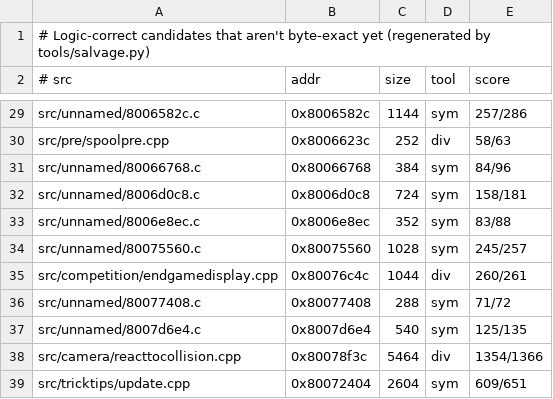
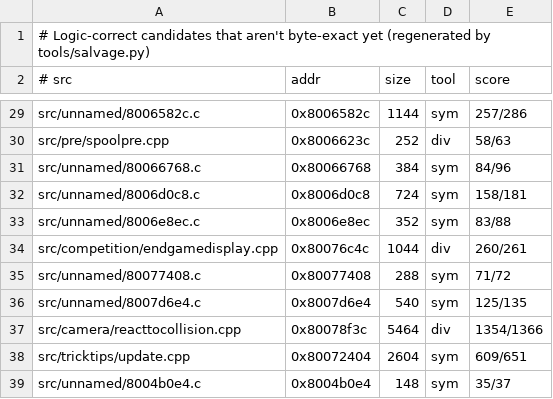
Before and after one commit to LANCommander/THPS, a TSV file: decomp/nearmiss.tsv, drawn as a sheet; only a part is shown, gaps mark what is left out; the shorter side is filled out with more unchanged rows; the diff names each change by its address in the sheet, - before the commit and + after, or states it on an @@ line.

```diff
--- a/decomp/nearmiss.tsv
+++ b/decomp/nearmiss.tsv
-row 34: src/unnamed/80075560.c | 0x80075560 | 1028 | sym | 245/257
```
Also changed, not shown: decomp/matched.tsv, 2 other files.
